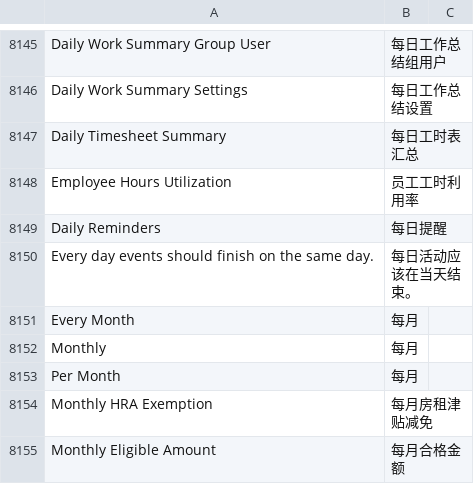
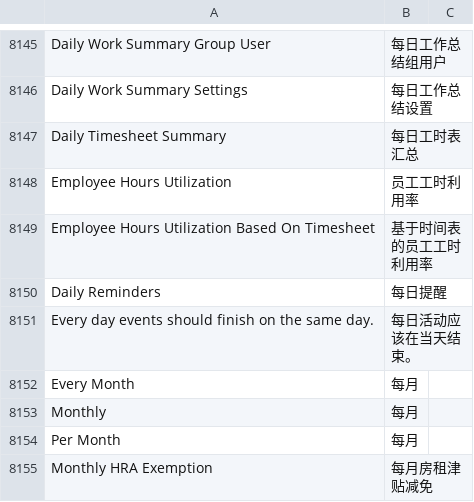
Before and after one commit to eanfs/erpnext_chinese, a CSV file: erpnext_chinese/translations/zh.csv, drawn as a sheet; only a part is shown, gaps mark what is left out; the shorter side is filled out with more unchanged rows.

Commit message:
trans: Employee Hours Utilization Based On Timesheet

```diff
--- a/erpnext_chinese/translations/zh.csv
+++ b/erpnext_chinese/translations/zh.csv
@@ -8167,2 +8167,3 @@ Daily Timesheet Summary,每日工时表汇总
 Employee Hours Utilization,员工工时利用率
+Employee Hours Utilization Based On Timesheet,基于时间表的员工工时利用率
 Daily Reminders,每日提醒
```
